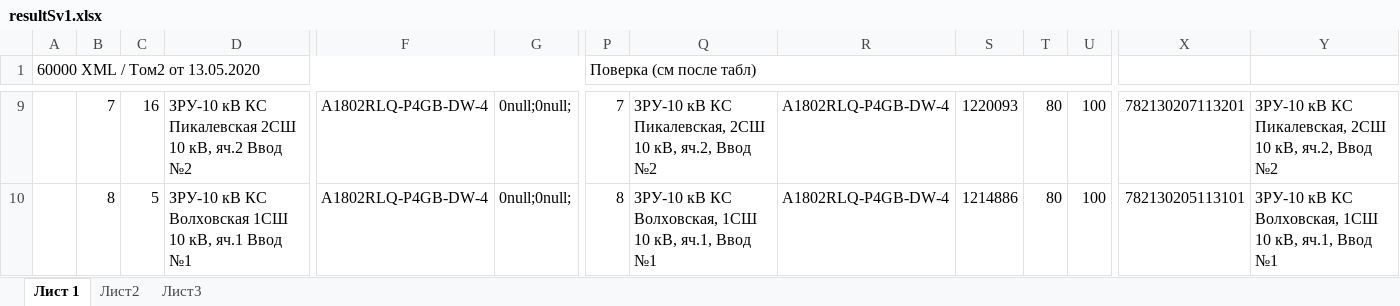
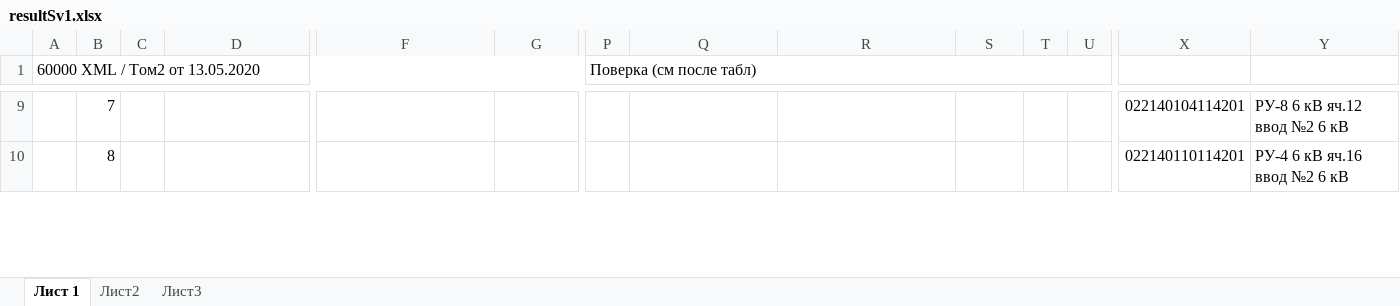
Before and after one commit to aiismres/monitoring-si, an Excel workbook: resultSv1.xlsx, sheet Лист 1, drawn as a sheet; only a part is shown, gaps mark what is left out; values as stored, in another font and other column widths than the file's, no cell formats; the diff covers the shown part only; the diff names each change by its address in the sheet, - before the commit and + after, or states it on an @@ line.

```diff
--- a/resultSv1.xlsx (sheet Лист 1)
+++ b/resultSv1.xlsx (sheet Лист 1)
-C9: 16
+C9: (empty)
-D9: ЗРУ-10 кВ КС Пикалевская 2СШ 10 кВ, яч.2 Ввод №2
+D9: (empty)
-F9:F10: А1802RLQ-Р4GВ-DW-4
+F9:F10: (empty)
-G9:G10: 0null;0null;
+G9:G10: (empty)
-P9 (Поверка (см после табл)): 7
+P9 (Поверка (см после табл)): (empty)
-Q9: ЗРУ-10 кВ КС Пикалевская, 2СШ 10 кВ, яч.2, Ввод №2
+Q9: (empty)
-R9:R10: А1802RLQ-Р4GВ-DW-4
+R9:R10: (empty)
-S9: 1220093
+S9: (empty)
-T9:T10: 80
+T9:T10: (empty)
-U9:U10: 100
+U9:U10: (empty)
-X9: 782130207113201
+X9: 022140104114201
-Y9: ЗРУ-10 кВ КС Пикалевская, 2СШ 10 кВ, яч.2, Ввод №2
+Y9: РУ-8 6 кВ яч.12 ввод №2 6 кВ
-C10: 5
+C10: (empty)
-D10: ЗРУ-10 кВ КС Волховская 1СШ 10 кВ, яч.1 Ввод №1
+D10: (empty)
-P10 (Поверка (см после табл)): 8
+P10 (Поверка (см после табл)): (empty)
-Q10: ЗРУ-10 кВ КС Волховская, 1СШ 10 кВ, яч.1, Ввод №1
+Q10: (empty)
-S10: 1214886
+S10: (empty)
-X10: 782130205113101
+X10: 022140110114201
-Y10: ЗРУ-10 кВ КС Волховская, 1СШ 10 кВ, яч.1, Ввод №1
+Y10: РУ-4 6 кВ яч.16 ввод №2 6 кВ
```
Also changed, not shown: 4 removed rows and 513 edited cells elsewhere in this sheet, cell formats, 4 other files.
